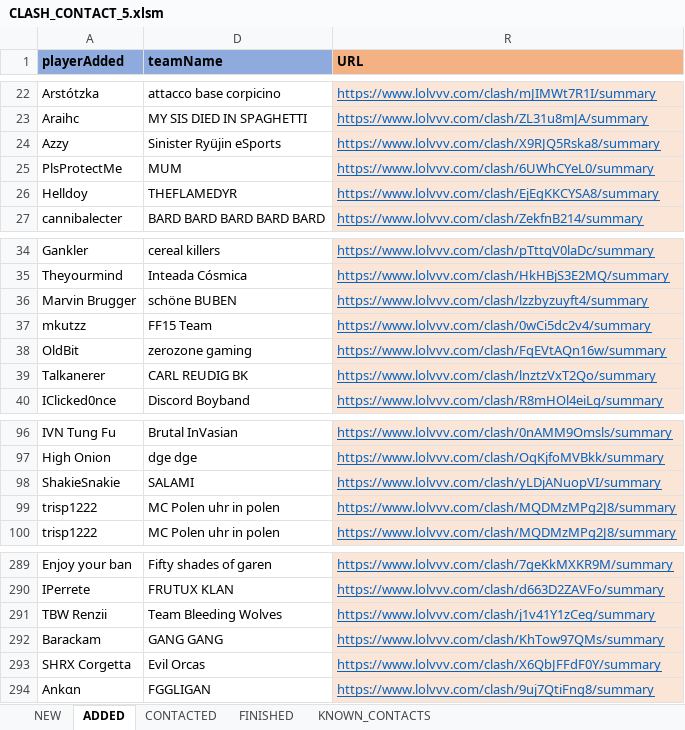
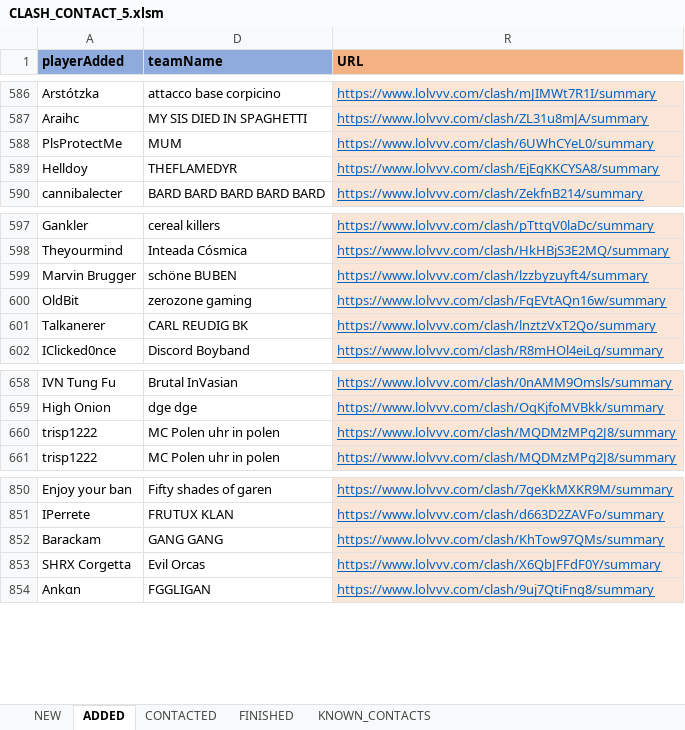
Before and after one commit to hk86/lolvvv-assets, an Excel workbook: private/CLASH_CONTACT_5.xlsm, sheet ADDED, drawn as a sheet; only a part is shown, gaps mark what is left out; values as stored, in another font and other column widths than the file's, no borders; conditional formats not drawn; removed rows and columns are numbered as before the commit, all else as after; the diff covers the shown part only; the diff names each change by its address in the sheet, - before the commit and + after, or states it on an @@ line.

```diff
--- a/private/CLASH_CONTACT_5.xlsm (sheet ADDED)
+++ b/private/CLASH_CONTACT_5.xlsm (sheet ADDED)
-row 24: Αzzy | Sinister Ryüjin eSports | https://www.lolvvv.com/clash/X9RJQ5Rska8/summary
-row 37: mkutzz | FF15 Team | https://www.lolvvv.com/clash/0wCi5dc2v4/summary
-row 98: ShakieSnakie | SALAMI | https://www.lolvvv.com/clash/yLDjANuopVI/summary
-row 291: TBW Renzii | Team Bleeding Wolves | https://www.lolvvv.com/clash/j1v41Y1zCeg/summary
```
Also changed, not shown: 564 added rows elsewhere in this sheet, sheet NEW, sheet CONTACTED, hidden cells, 1 other file.
